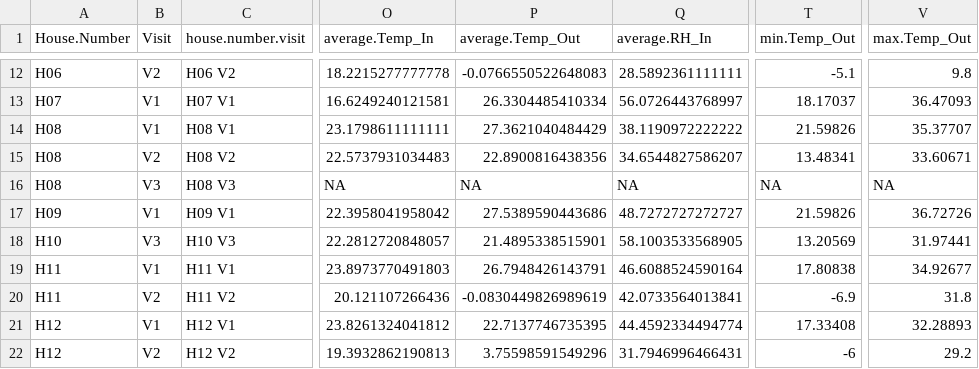
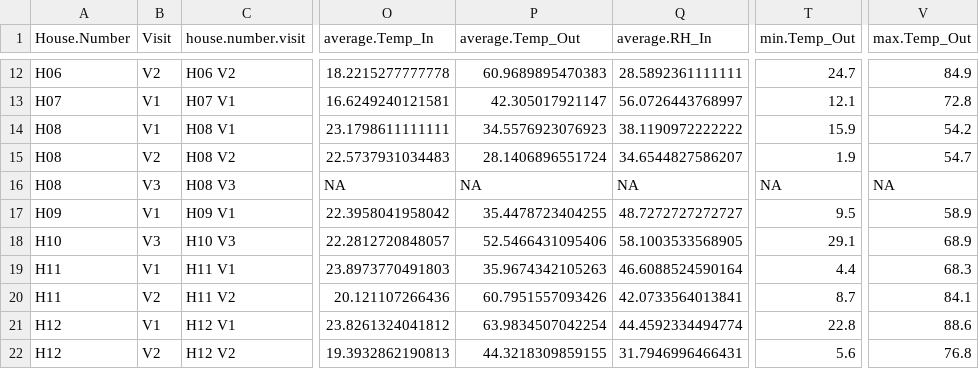
Before and after one commit to darrell-sonntag/EvapCoolerUtahCounty, a CSV file: Processed Data/sidepak.stats.csv, drawn as a sheet; only a part is shown, gaps mark what is left out; the diff covers the shown part only; the diff names each change by its address in the sheet, - before the commit and + after, or states it on an @@ line.

```diff
--- a/Processed Data/sidepak.stats.csv
+++ b/Processed Data/sidepak.stats.csv
-P12 (average.Temp_Out): -0.0766550522648083
+P12 (average.Temp_Out): 60.9689895470383
-T12 (min.Temp_Out): -5.1
+T12 (min.Temp_Out): 24.7
-V12 (max.Temp_Out): 9.8
+V12 (max.Temp_Out): 84.9
-P13 (average.Temp_Out): 26.3304485410334
+P13 (average.Temp_Out): 42.305017921147
-T13 (min.Temp_Out): 18.17037
+T13 (min.Temp_Out): 12.1
-V13 (max.Temp_Out): 36.47093
+V13 (max.Temp_Out): 72.8
-P14 (average.Temp_Out): 27.3621040484429
+P14 (average.Temp_Out): 34.5576923076923
-T14 (min.Temp_Out): 21.59826
+T14 (min.Temp_Out): 15.9
-V14 (max.Temp_Out): 35.37707
+V14 (max.Temp_Out): 54.2
-P15 (average.Temp_Out): 22.8900816438356
+P15 (average.Temp_Out): 28.1406896551724
-T15 (min.Temp_Out): 13.48341
+T15 (min.Temp_Out): 1.9
-V15 (max.Temp_Out): 33.60671
+V15 (max.Temp_Out): 54.7
-P17 (average.Temp_Out): 27.5389590443686
+P17 (average.Temp_Out): 35.4478723404255
-T17 (min.Temp_Out): 21.59826
+T17 (min.Temp_Out): 9.5
-V17 (max.Temp_Out): 36.72726
+V17 (max.Temp_Out): 58.9
-P18 (average.Temp_Out): 21.4895338515901
+P18 (average.Temp_Out): 52.5466431095406
-T18 (min.Temp_Out): 13.20569
+T18 (min.Temp_Out): 29.1
-V18 (max.Temp_Out): 31.97441
+V18 (max.Temp_Out): 68.9
-P19 (average.Temp_Out): 26.7948426143791
+P19 (average.Temp_Out): 35.9674342105263
-T19 (min.Temp_Out): 17.80838
+T19 (min.Temp_Out): 4.4
-V19 (max.Temp_Out): 34.92677
+V19 (max.Temp_Out): 68.3
-P20 (average.Temp_Out): -0.0830449826989619
+P20 (average.Temp_Out): 60.7951557093426
-T20 (min.Temp_Out): -6.9
+T20 (min.Temp_Out): 8.7
-V20 (max.Temp_Out): 31.8
+V20 (max.Temp_Out): 84.1
-P21 (average.Temp_Out): 22.7137746735395
+P21 (average.Temp_Out): 63.9834507042254
-T21 (min.Temp_Out): 17.33408
+T21 (min.Temp_Out): 22.8
-V21 (max.Temp_Out): 32.28893
+V21 (max.Temp_Out): 88.6
-P22 (average.Temp_Out): 3.75598591549296
+P22 (average.Temp_Out): 44.3218309859155
-T22 (min.Temp_Out): -6
+T22 (min.Temp_Out): 5.6
-V22 (max.Temp_Out): 29.2
+V22 (max.Temp_Out): 76.8
```
Also changed, not shown: 118 edited cells elsewhere in this file, Data/Processed Data/TRH_summary_Table_season.csv, Processed Data/EvapCooler.summary.csv, 8 other files.
